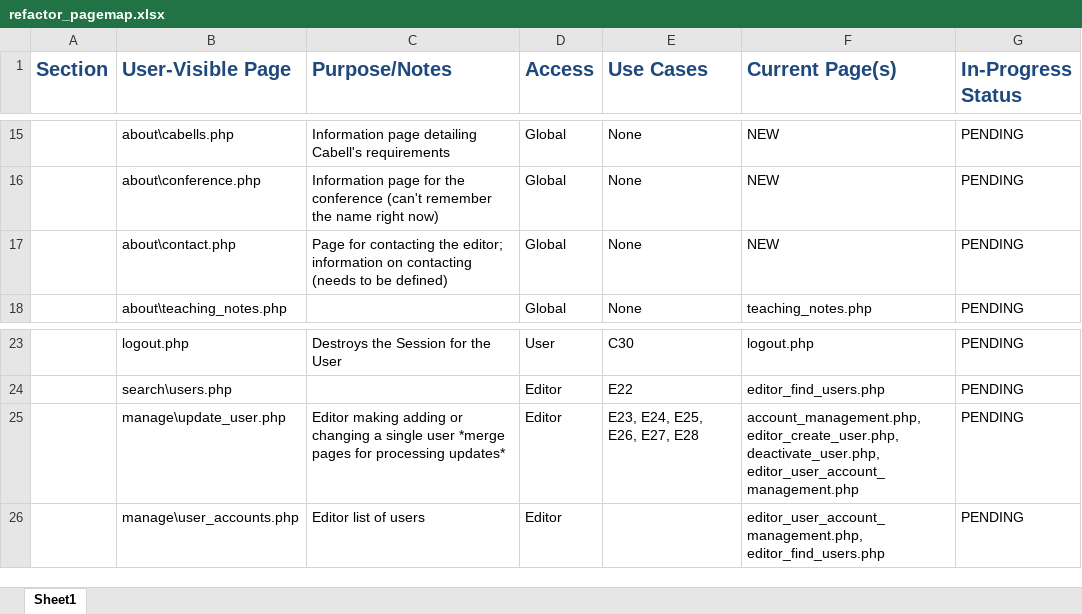
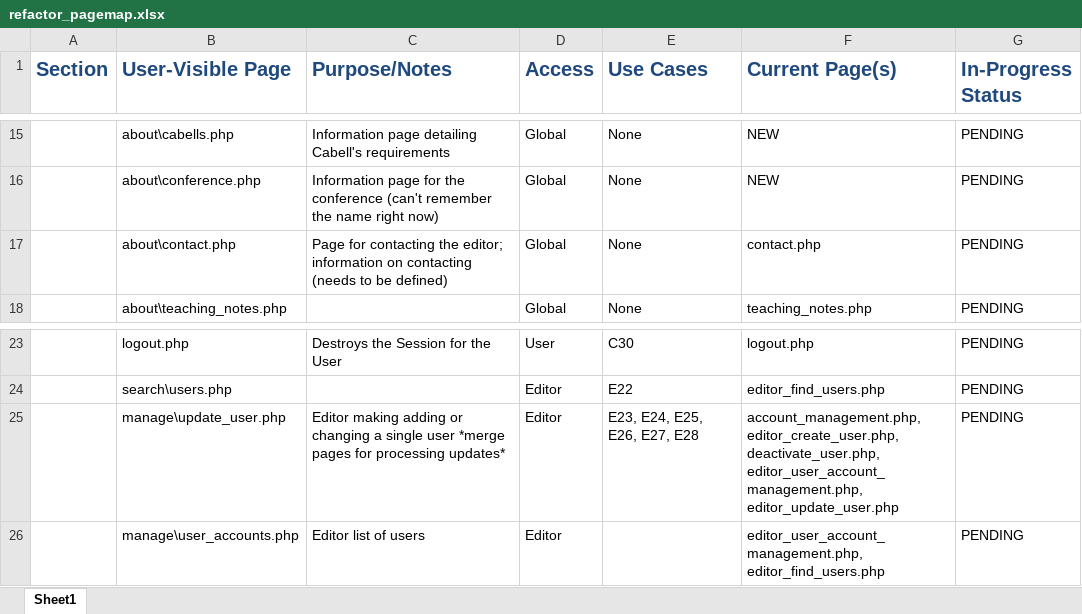
Before and after one commit to buseamy/GR-JCI, an Excel workbook: project_documents/refactor_pagemap.xlsx, sheet Sheet1, drawn as a sheet; only a part is shown, gaps mark what is left out; values as stored, in another font and other column widths than the file's, no borders; the diff names each change by its address in the sheet, - before the commit and + after, or states it on an @@ line.

```diff
--- a/project_documents/refactor_pagemap.xlsx (sheet Sheet1)
+++ b/project_documents/refactor_pagemap.xlsx (sheet Sheet1)
-F17 (Current Page(s)): NEW
+F17 (Current Page(s)): contact.php
-F25 (Current Page(s)): …editor_create_user.php, deactivate_user.php, editor_user_account_management.php
+F25 (Current Page(s)): …editor_create_user.php, deactivate_user.php, editor_user_account_management.php, editor_update_user.php
```
Also changed, not shown: 3 other files.
